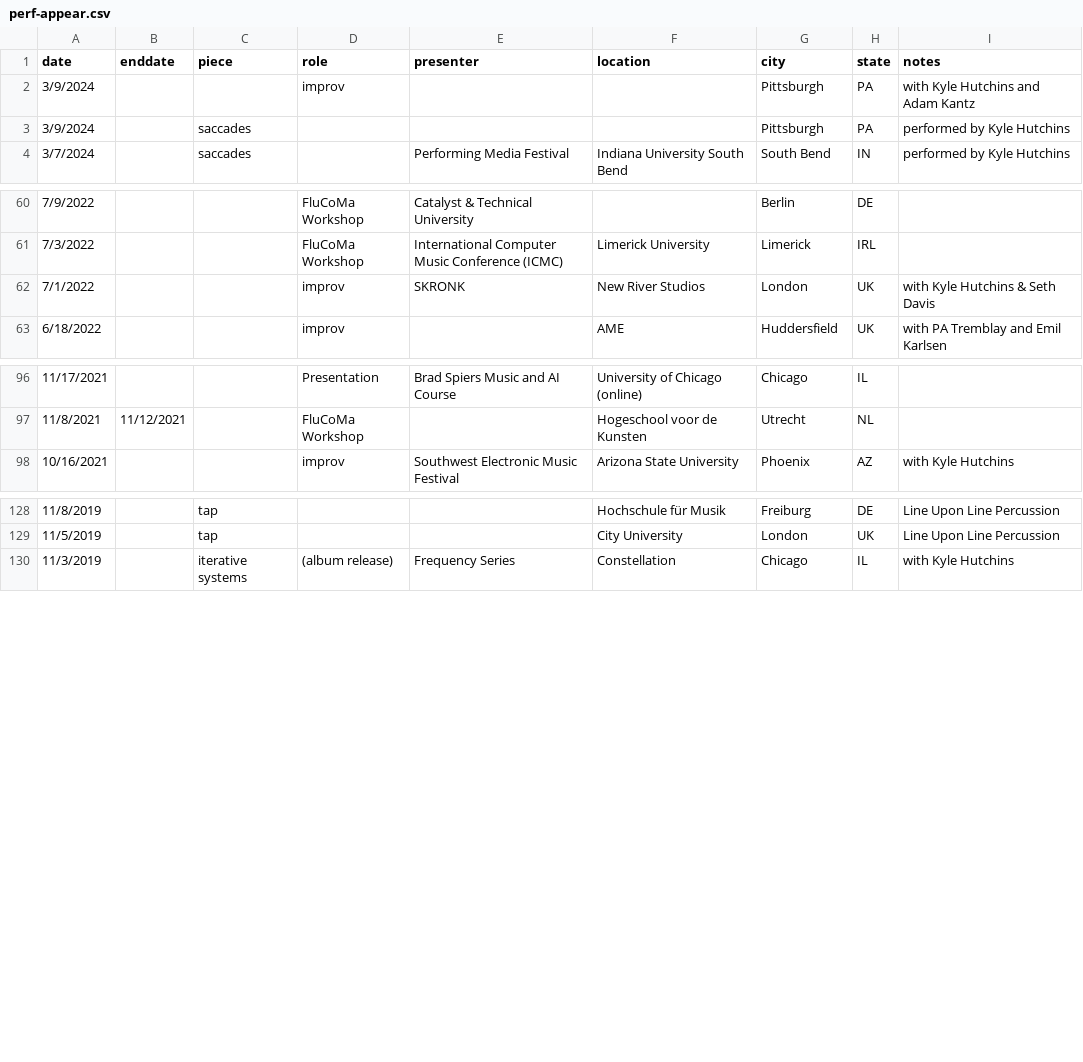
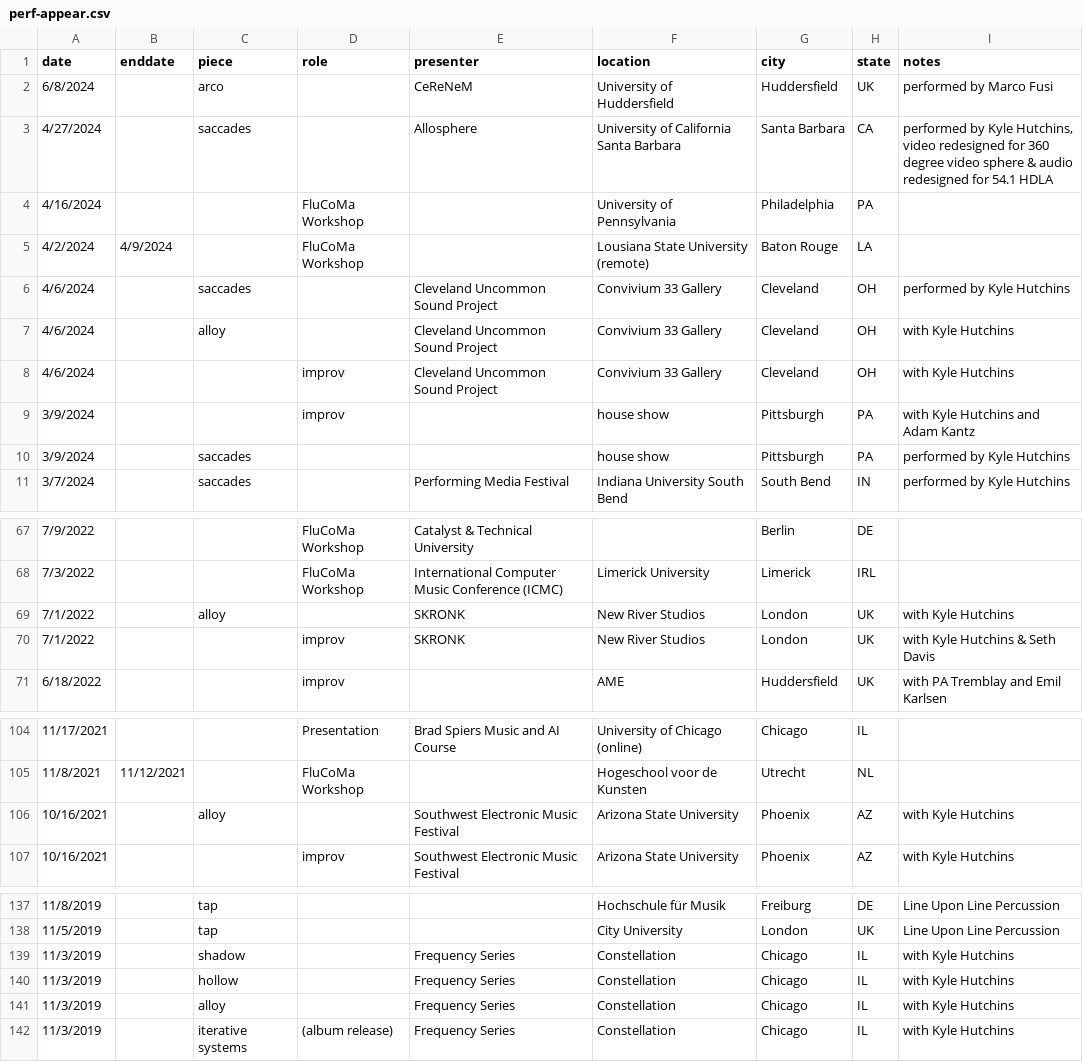
Before and after one commit to tedmoore/tedmoore.github.io, a CSV file: python/perf-appear.csv, drawn as a sheet; only a part is shown, gaps mark what is left out.

```diff
--- a/python/perf-appear.csv
+++ b/python/perf-appear.csv
@@ -1,4 +1,11 @@
 date,enddate,piece,role,presenter,location,city,state,notes
-3/9/2024,,,improv,,,Pittsburgh,PA,with Kyle Hutchins and Adam Kantz
-3/9/2024,,saccades,,,,Pittsburgh,PA,performed by Kyle Hutchins
+6/8/2024,,arco,,CeReNeM,University of Huddersfield,Huddersfield,UK,performed by Marco Fusi
+4/27/2024,,saccades,,Allosphere,University of California Santa Barbara,Santa Barbara,CA,"performed by Kyle Hutchins, video redesigned for 360 degree video sphere & audio redesigned for 54.1 HDLA"
+4/16/2024,,,FluCoMa Workshop,,University of Pennsylvania,Philadelphia,PA,
+4/2/2024,4/9/2024,,FluCoMa Workshop,,Lousiana State University (remote),Baton Rouge,LA,
+4/6/2024,,saccades,,Cleveland Uncommon Sound Project,Convivium 33 Gallery,Cleveland,OH,performed by Kyle Hutchins
+4/6/2024,,alloy,,Cleveland Uncommon Sound Project,Convivium 33 Gallery,Cleveland,OH,with Kyle Hutchins
+4/6/2024,,,improv,Cleveland Uncommon Sound Project,Convivium 33 Gallery,Cleveland,OH,with Kyle Hutchins
+3/9/2024,,,improv,,house show,Pittsburgh,PA,with Kyle Hutchins and Adam Kantz
+3/9/2024,,saccades,,,house show,Pittsburgh,PA,performed by Kyle Hutchins
 3/7/2024,,saccades,,Performing Media Festival,Indiana University South Bend,South Bend,IN,performed by Kyle Hutchins
@@ -61,2 +68,3 @@ date,enddate,piece,role,presenter,location,city,state,notes
 7/3/2022,,,FluCoMa Workshop,International Computer Music Conference (ICMC),Limerick University,Limerick,IRL,
+7/1/2022,,alloy,,SKRONK,New River Studios,London,UK,with Kyle Hutchins
 7/1/2022,,,improv,SKRONK,New River Studios,London,UK,with Kyle Hutchins & Seth Davis
@@ -97,2 +105,3 @@ date,enddate,piece,role,presenter,location,city,state,notes
 11/8/2021,11/12/2021,,FluCoMa Workshop,,Hogeschool voor de Kunsten,Utrecht,NL,
+10/16/2021,,alloy,,Southwest Electronic Music Festival,Arizona State University,Phoenix,AZ,with Kyle Hutchins
 10/16/2021,,,improv,Southwest Electronic Music Festival,Arizona State University,Phoenix,AZ,with Kyle Hutchins
@@ -129,2 +138,5 @@ date,enddate,piece,role,presenter,location,city,state,notes
 11/5/2019,,tap,,,City University,London,UK,Line Upon Line Percussion
+11/3/2019,,shadow,,Frequency Series,Constellation,Chicago,IL,with Kyle Hutchins
+11/3/2019,,hollow,,Frequency Series,Constellation,Chicago,IL,with Kyle Hutchins
+11/3/2019,,alloy,,Frequency Series,Constellation,Chicago,IL,with Kyle Hutchins
 11/3/2019,,iterative systems,(album release),Frequency Series,Constellation,Chicago,IL,with Kyle Hutchins
```
Also changed, not shown: 3 other files.
